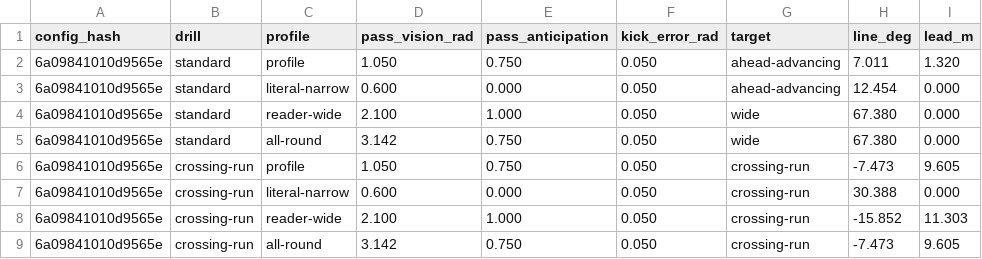
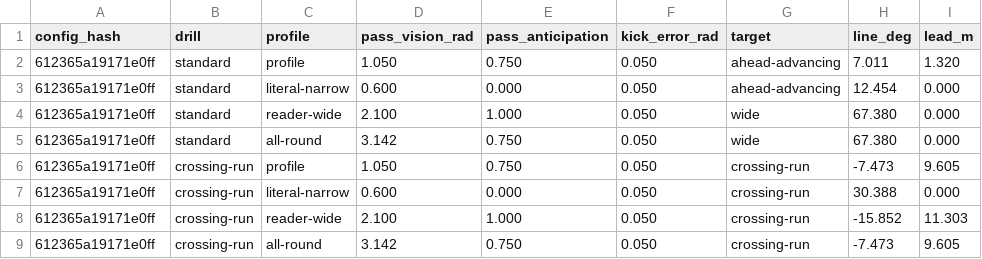
Before and after one commit to enkeldesign/eleven, a CSV file: docs/simulation/pass-reference.csv, drawn as a sheet; only a part is shown; the diff names each change by its address in the sheet, - before the commit and + after, or states it on an @@ line.

```diff
--- a/docs/simulation/pass-reference.csv
+++ b/docs/simulation/pass-reference.csv
-A2:A9 (config_hash): 6a09841010d9565e
+A2:A9 (config_hash): 612365a19171e0ff
```
Also changed, not shown: 8 other files.
